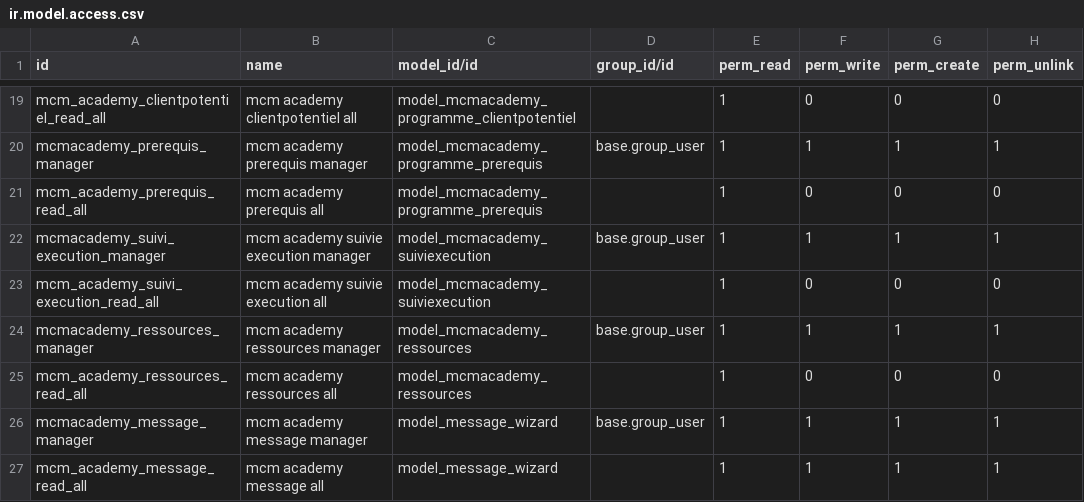
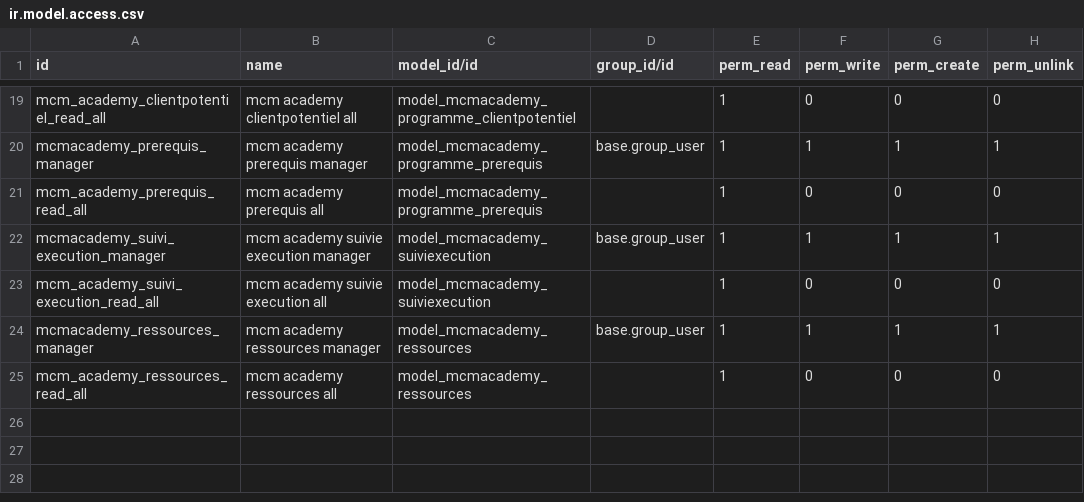
Before and after one commit to houssembenmbarek78/site_mcm_academy, a CSV file: mcm_session/security/ir.model.access.csv, drawn as a sheet; only a part is shown, gaps mark what is left out; the diff names each change by its address in the sheet, - before the commit and + after, or states it on an @@ line.

```diff
--- a/mcm_session/security/ir.model.access.csv
+++ b/mcm_session/security/ir.model.access.csv
-row 26: mcmacademy_message_manager | mcm academy message manager | model_message_wizard | base.group_user | 1 | 1 | 1 | 1
-row 27: mcm_academy_message_read_all | mcm academy message all | model_message_wizard |  | 1 | 1 | 1 | 1
```
Also changed, not shown: 23 other files.
